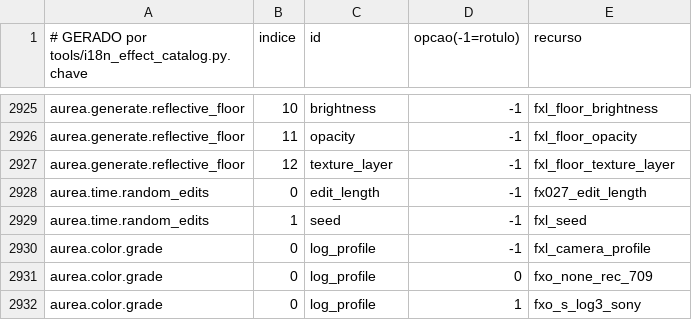
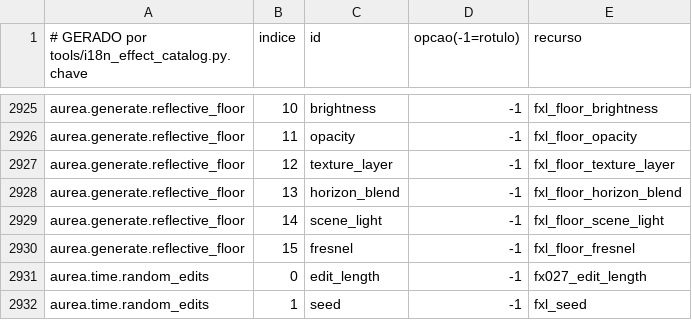
Before and after one commit to ueeruan/aurea, a TSV file: tools/effect_i18n.tsv, drawn as a sheet; only a part is shown, gaps mark what is left out; the shorter side is filled out with more unchanged rows.

```diff
--- a/tools/effect_i18n.tsv
+++ b/tools/effect_i18n.tsv
@@ -2927,2 +2927,5 @@ aurea.generate.reflective_floor	11	opacity	-1	fxl_floor_opacity
 aurea.generate.reflective_floor	12	texture_layer	-1	fxl_floor_texture_layer
+aurea.generate.reflective_floor	13	horizon_blend	-1	fxl_floor_horizon_blend
+aurea.generate.reflective_floor	14	scene_light	-1	fxl_floor_scene_light
+aurea.generate.reflective_floor	15	fresnel	-1	fxl_floor_fresnel
 aurea.time.random_edits	0	edit_length	-1	fx027_edit_length
```
Also changed, not shown: 35 other files.
